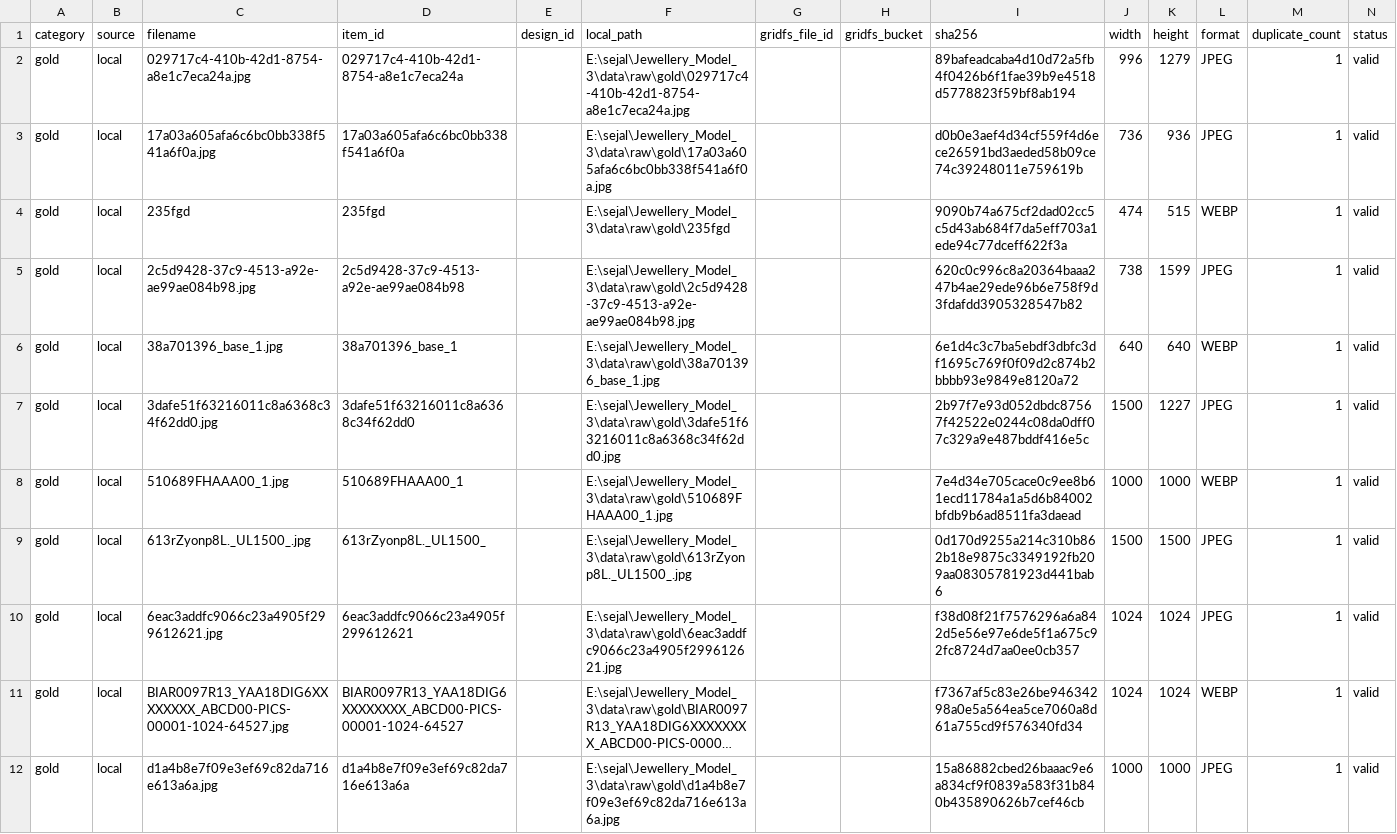
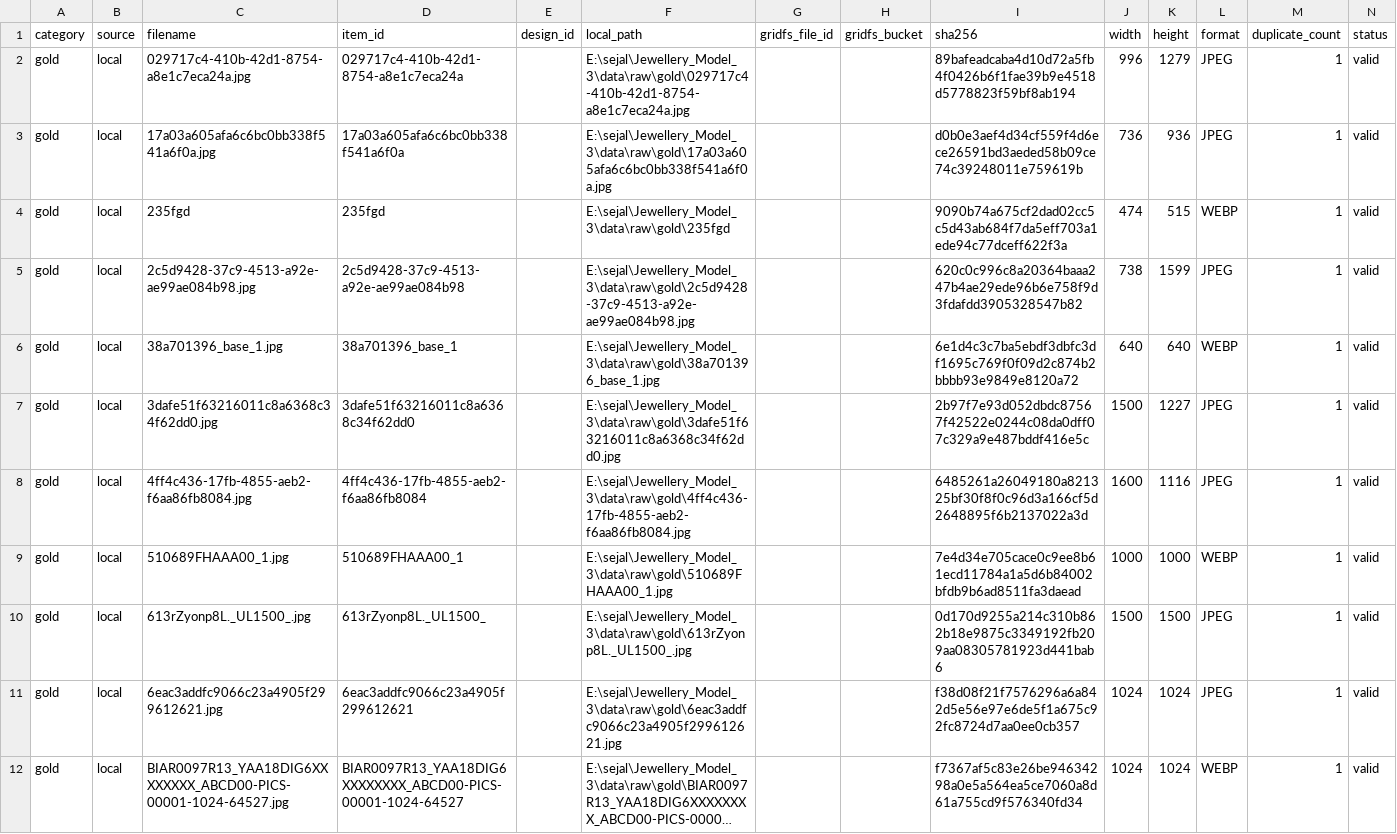
Before and after one commit to sejalaryahs/JewelMatchModel_3, a CSV file: data/metadata/gold_query_manifest.csv, drawn as a sheet; only a part is shown; the shorter side is filled out with more unchanged rows; long unchanged cells end in …; the diff covers the shown part only; the diff names each change by its address in the sheet, - before the commit and + after, or states it on an @@ line.

```diff
--- a/data/metadata/gold_query_manifest.csv
+++ b/data/metadata/gold_query_manifest.csv
+row 8: gold | local | 4ff4c436-17fb-4855-aeb2-f6aa86fb8084.jpg | 4ff4c436-17fb-4855-aeb2-f6aa86fb8084 |  | E:\sejal\Jewellery_Model_3\data\raw\gold\4ff4c436-17fb-4855-aeb2-f6aa86fb8084.jpg |  |  | 6485261a26049180a821325bf30f8f0c96d3a166cf5d2648895f6b2137022a3d | 1600 | 1116 | JPEG | 1 | valid
```
Also changed, not shown: 3 added rows elsewhere in this file, data/metadata/image_manifest.csv, data/metadata/image_manifest_resolved.csv, 42 other files.
